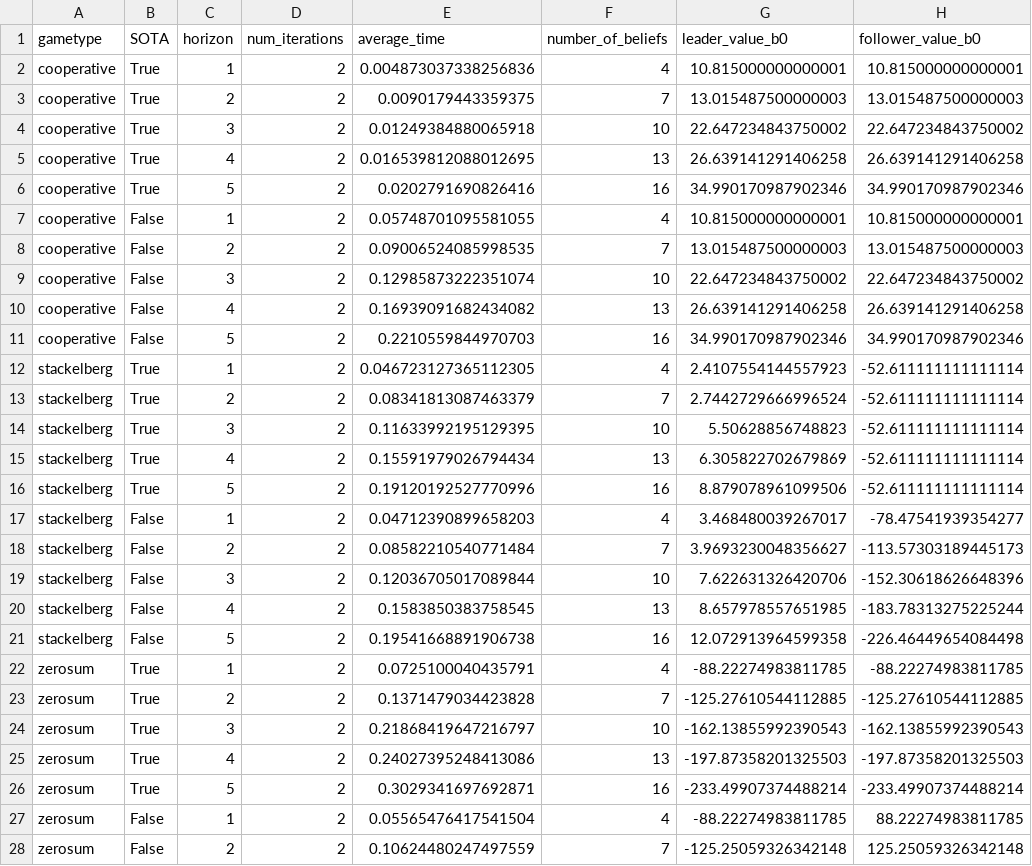
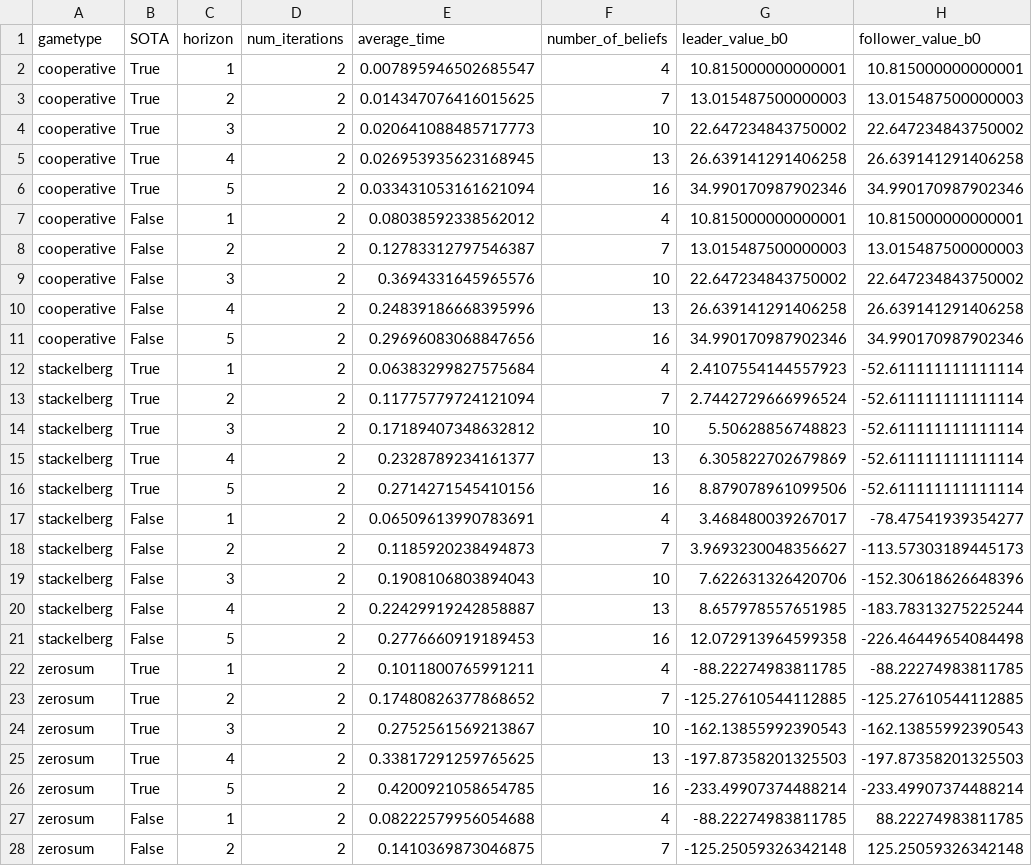
Before and after one commit to izzikampono/Thesis, a CSV file: server_results/dectiger_5.csv, drawn as a sheet; only a part is shown; the diff covers the shown part only; the diff names each change by its address in the sheet, - before the commit and + after, or states it on an @@ line.

```diff
--- a/server_results/dectiger_5.csv
+++ b/server_results/dectiger_5.csv
-E2 (average_time): 0.004873037338256836
+E2 (average_time): 0.007895946502685547
-E3 (average_time): 0.0090179443359375
+E3 (average_time): 0.014347076416015625
-E4 (average_time): 0.01249384880065918
+E4 (average_time): 0.020641088485717773
-E5 (average_time): 0.016539812088012695
+E5 (average_time): 0.026953935623168945
-E6 (average_time): 0.0202791690826416
+E6 (average_time): 0.033431053161621094
-E7 (average_time): 0.05748701095581055
+E7 (average_time): 0.08038592338562012
-E8 (average_time): 0.09006524085998535
+E8 (average_time): 0.12783312797546387
-E9 (average_time): 0.12985873222351074
+E9 (average_time): 0.3694331645965576
-E10 (average_time): 0.16939091682434082
+E10 (average_time): 0.24839186668395996
-E11 (average_time): 0.2210559844970703
+E11 (average_time): 0.29696083068847656
-E12 (average_time): 0.046723127365112305
+E12 (average_time): 0.06383299827575684
-E13 (average_time): 0.08341813087463379
+E13 (average_time): 0.11775779724121094
-E14 (average_time): 0.11633992195129395
+E14 (average_time): 0.17189407348632812
-E15 (average_time): 0.15591979026794434
+E15 (average_time): 0.2328789234161377
-E16 (average_time): 0.19120192527770996
+E16 (average_time): 0.2714271545410156
-E17 (average_time): 0.04712390899658203
+E17 (average_time): 0.06509613990783691
-E18 (average_time): 0.08582210540771484
+E18 (average_time): 0.1185920238494873
-E19 (average_time): 0.12036705017089844
+E19 (average_time): 0.1908106803894043
-E20 (average_time): 0.1583850383758545
+E20 (average_time): 0.22429919242858887
-E21 (average_time): 0.19541668891906738
+E21 (average_time): 0.2776660919189453
-E22 (average_time): 0.0725100040435791
+E22 (average_time): 0.1011800765991211
-E23 (average_time): 0.1371479034423828
+E23 (average_time): 0.17480826377868652
-E24 (average_time): 0.21868419647216797
+E24 (average_time): 0.2752561569213867
-E25 (average_time): 0.24027395248413086
+E25 (average_time): 0.33817291259765625
-E26 (average_time): 0.3029341697692871
+E26 (average_time): 0.4200921058654785
-E27 (average_time): 0.05565476417541504
+E27 (average_time): 0.08222579956054688
-E28 (average_time): 0.10624480247497559
+E28 (average_time): 0.1410369873046875
```
Also changed, not shown: 3 edited cells elsewhere in this file, 3 other files.
